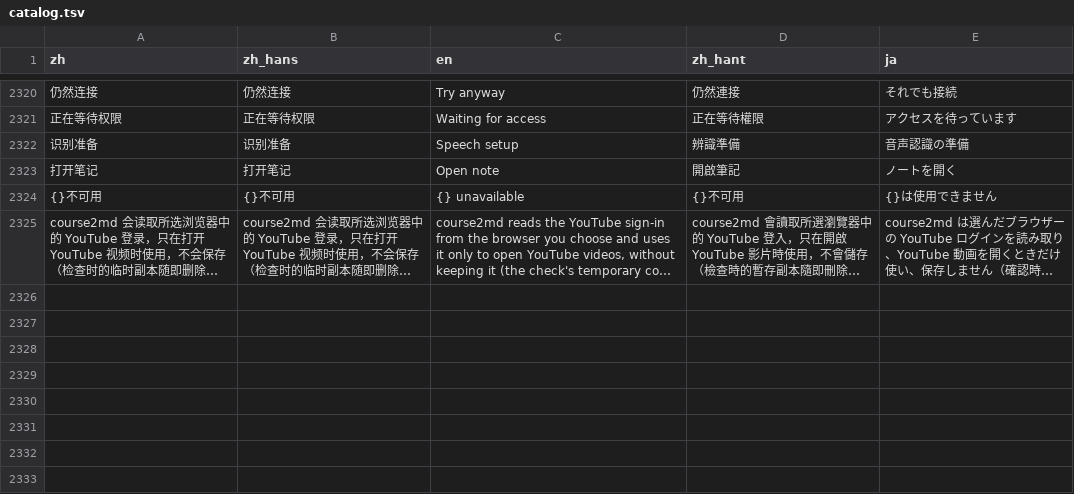
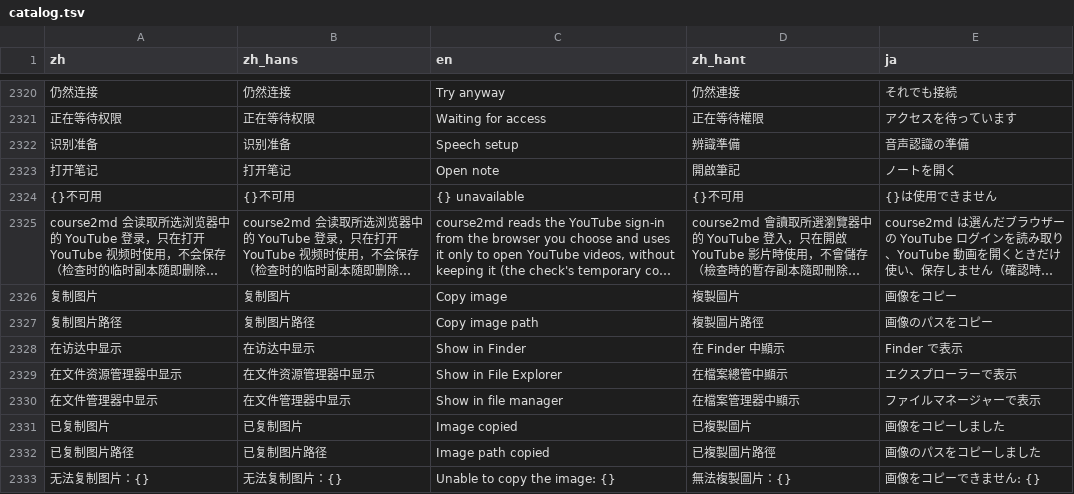
Before and after one commit to mizorewww/course2md, a TSV file: i18n/catalog.tsv, drawn as a sheet; only a part is shown, gaps mark what is left out; long unchanged cells end in …; the diff names each change by its address in the sheet, - before the commit and + after, or states it on an @@ line.

```diff
--- a/i18n/catalog.tsv
+++ b/i18n/catalog.tsv
+row 2326: 复制图片 | 复制图片 | Copy image | 複製圖片 | 画像をコピー
+row 2327: 复制图片路径 | 复制图片路径 | Copy image path | 複製圖片路徑 | 画像のパスをコピー
+row 2328: 在访达中显示 | 在访达中显示 | Show in Finder | 在 Finder 中顯示 | Finder で表示
+row 2329: 在文件资源管理器中显示 | 在文件资源管理器中显示 | Show in File Explorer | 在檔案總管中顯示 | エクスプローラーで表示
+row 2330: 在文件管理器中显示 | 在文件管理器中显示 | Show in file manager | 在檔案管理器中顯示 | ファイルマネージャーで表示
+row 2331: 已复制图片 | 已复制图片 | Image copied | 已複製圖片 | 画像をコピーしました
+row 2332: 已复制图片路径 | 已复制图片路径 | Image path copied | 已複製圖片路徑 | 画像のパスをコピーしました
+row 2333: 无法复制图片：{} | 无法复制图片：{} | Unable to copy the image: {} | 無法複製圖片：{} | 画像をコピーできません: {}
```
Also changed, not shown: 3 other files.
